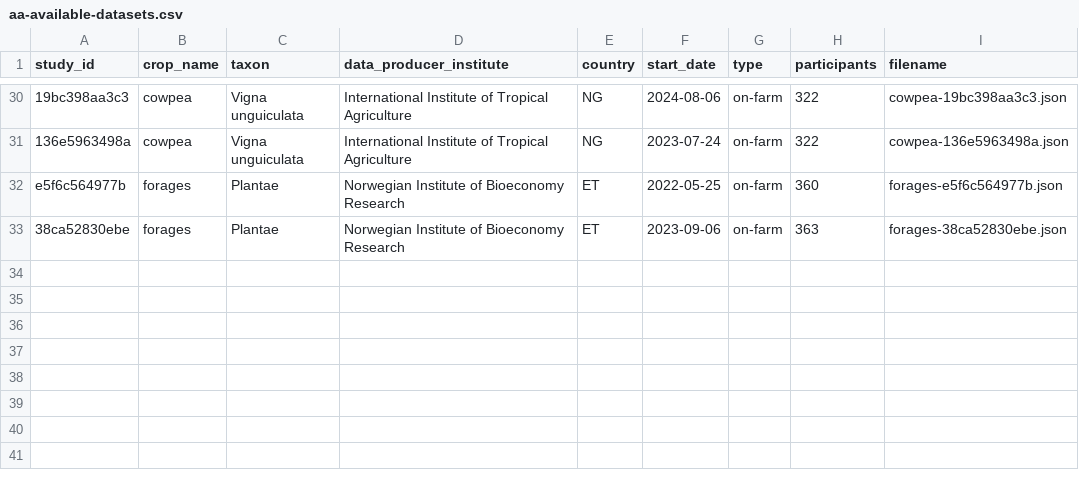
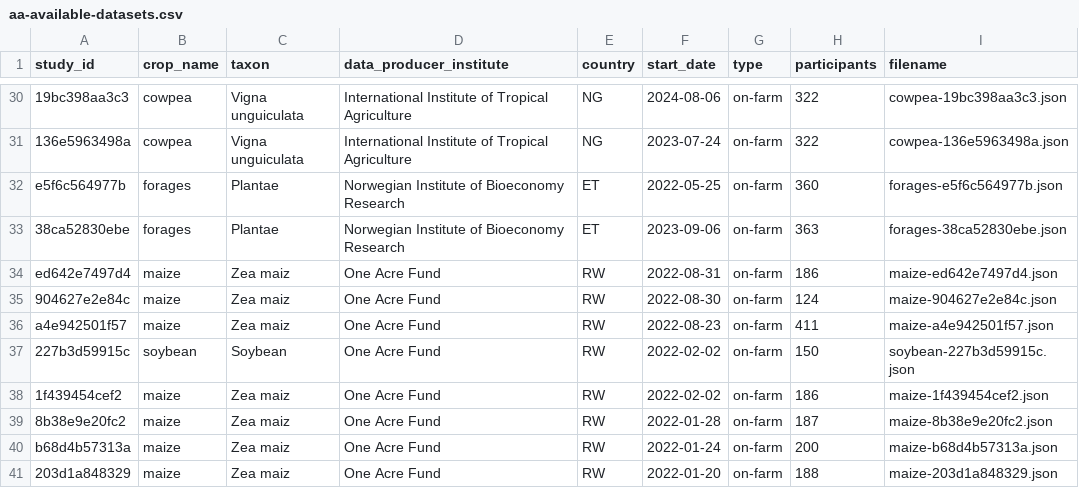
Before and after one commit to AgrDataSci/tricot-data, a CSV file: data/aa-available-datasets.csv, drawn as a sheet; only a part is shown, gaps mark what is left out.

Commit message:
new-data

```diff
--- a/data/aa-available-datasets.csv
+++ b/data/aa-available-datasets.csv
@@ -33 +33,9 @@
 "38ca52830ebe","forages","Plantae","Norwegian Institute of Bioeconomy Research","ET","2023-09-06","on-farm",363,"forages-38ca52830ebe.json"
+"ed642e7497d4","maize","Zea maiz","One Acre Fund","RW","2022-08-31","on-farm",186,"maize-ed642e7497d4.json"
+"904627e2e84c","maize","Zea maiz","One Acre Fund","RW","2022-08-30","on-farm",124,"maize-904627e2e84c.json"
+"a4e942501f57","maize","Zea maiz","One Acre Fund","RW","2022-08-23","on-farm",411,"maize-a4e942501f57.json"
+"227b3d59915c","soybean","Soybean","One Acre Fund","RW","2022-02-02","on-farm",150,"soybean-227b3d59915c.json"
+"1f439454cef2","maize","Zea maiz","One Acre Fund","RW","2022-02-02","on-farm",186,"maize-1f439454cef2.json"
+"8b38e9e20fc2","maize","Zea maiz","One Acre Fund","RW","2022-01-28","on-farm",187,"maize-8b38e9e20fc2.json"
+"b68d4b57313a","maize","Zea maiz","One Acre Fund","RW","2022-01-24","on-farm",200,"maize-b68d4b57313a.json"
+"203d1a848329","maize","Zea maiz","One Acre Fund","RW","2022-01-20","on-farm",188,"maize-203d1a848329.json"
```
Also changed, not shown: 5 other files.
